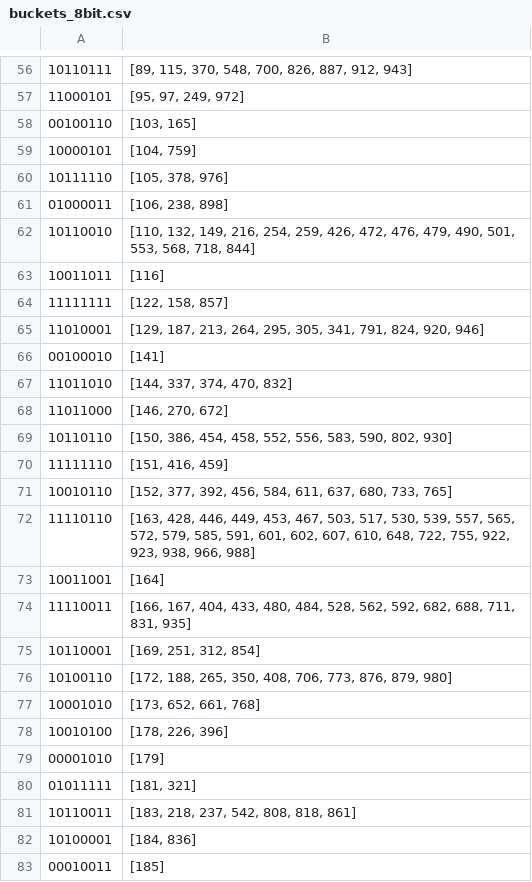
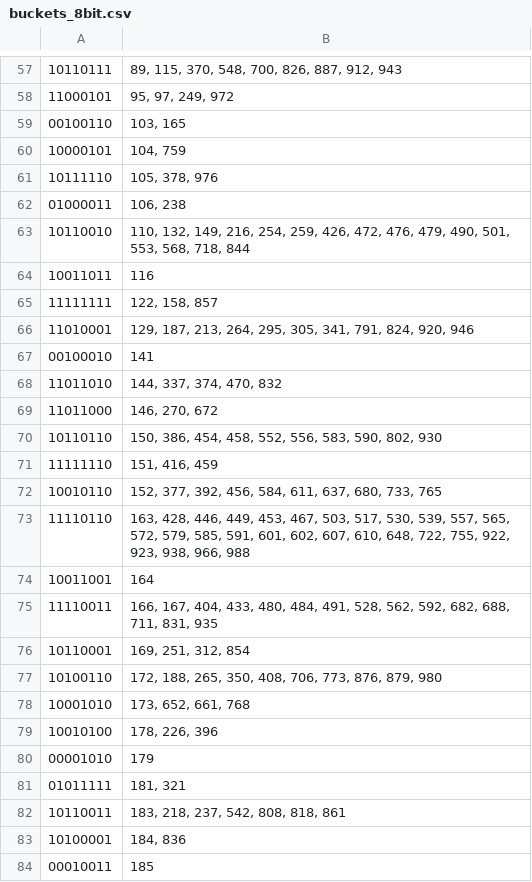
Before and after one commit to abhi3700/semantic-hashing-demo, a CSV file: output/buckets_8bit.csv, drawn as a sheet; only a part is shown, gaps mark what is left out; addresses are those after the commit; the diff covers the shown part only; the diff names each change by its address in the sheet, - before the commit and + after, or states it on an @@ line.

```diff
--- a/output/buckets_8bit.csv
+++ b/output/buckets_8bit.csv
-B57: [89, 115, 370, 548, 700, 826, 887, 912, 943]
+B57: 89, 115, 370, 548, 700, 826, 887, 912, 943
-B58: [95, 97, 249, 972]
+B58: 95, 97, 249, 972
-B59: [103, 165]
+B59: 103, 165
-B60: [104, 759]
+B60: 104, 759
-B61: [105, 378, 976]
+B61: 105, 378, 976
-B62: [106, 238, 898]
+B62: 106, 238
-B63: [110, 132, 149, 216, 254, 259, 426, 472, 476, 479, 490, 501, 553, 568, 718, 844]
+B63: 110, 132, 149, 216, 254, 259, 426, 472, 476, 479, 490, 501, 553, 568, 718, 844
-B64: [116]
+B64: 116
-B65: [122, 158, 857]
+B65: 122, 158, 857
-B66: [129, 187, 213, 264, 295, 305, 341, 791, 824, 920, 946]
+B66: 129, 187, 213, 264, 295, 305, 341, 791, 824, 920, 946
-B67: [141]
+B67: 141
-B68: [144, 337, 374, 470, 832]
+B68: 144, 337, 374, 470, 832
-B69: [146, 270, 672]
+B69: 146, 270, 672
-B70: [150, 386, 454, 458, 552, 556, 583, 590, 802, 930]
+B70: 150, 386, 454, 458, 552, 556, 583, 590, 802, 930
-B71: [151, 416, 459]
+B71: 151, 416, 459
-B72: [152, 377, 392, 456, 584, 611, 637, 680, 733, 765]
+B72: 152, 377, 392, 456, 584, 611, 637, 680, 733, 765
-B73: [163, 428, 446, 449, 453, 467, 503, 517, 530, 539, 557, 565, 572, 579, 585, 591, 601, 602, 607, 610, 648, 722, 755, 922, 923, 938, 966, 988]
+B73: 163, 428, 446, 449, 453, 467, 503, 517, 530, 539, 557, 565, 572, 579, 585, 591, 601, 602, 607, 610, 648, 722, 755, 922, 923, 938, 966, 988
-B74: [164]
+B74: 164
-B75: [166, 167, 404, 433, 480, 484, 528, 562, 592, 682, 688, 711, 831, 935]
+B75: 166, 167, 404, 433, 480, 484, 491, 528, 562, 592, 682, 688, 711, 831, 935
-B76: [169, 251, 312, 854]
+B76: 169, 251, 312, 854
-B77: [172, 188, 265, 350, 408, 706, 773, 876, 879, 980]
+B77: 172, 188, 265, 350, 408, 706, 773, 876, 879, 980
-B78: [173, 652, 661, 768]
+B78: 173, 652, 661, 768
-B79: [178, 226, 396]
+B79: 178, 226, 396
-B80: [179]
+B80: 179
-B81: [181, 321]
+B81: 181, 321
-B82: [183, 218, 237, 542, 808, 818, 861]
+B82: 183, 218, 237, 542, 808, 818, 861
-B83: [184, 836]
+B83: 184, 836
-B84: [185]
+B84: 185
```
Also changed, not shown: 2 added rows, 2 removed rows and 124 edited cells elsewhere in this file, output/buckets_128bit.csv, output/buckets_16bit.csv, 6 other files.
